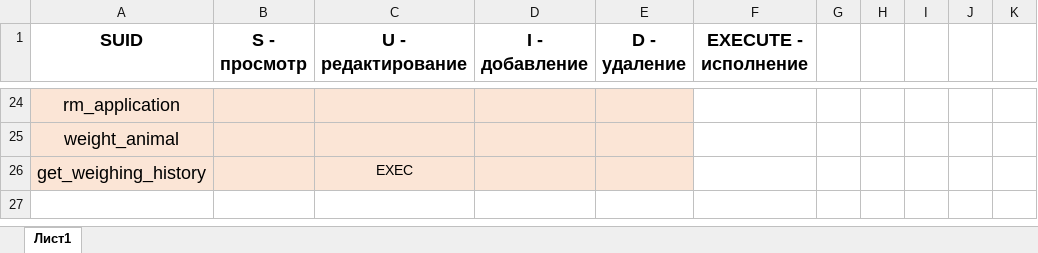
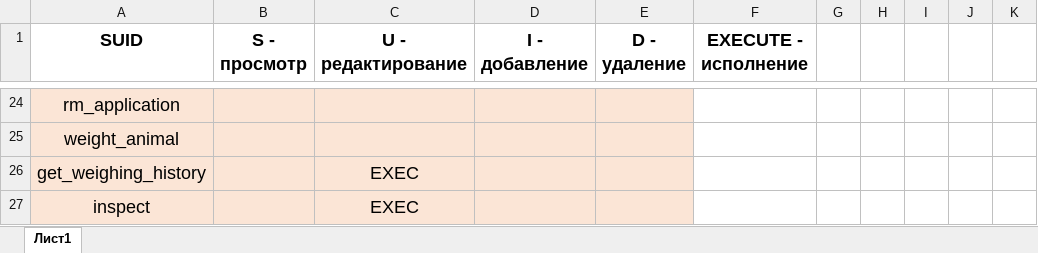
Before and after one commit to Yelesin/CourseWorkDatabase, an Excel workbook: Права Пользователей.xlsx, sheet Лист1, drawn as a sheet; only a part is shown, gaps mark what is left out; values as stored, in another font and other column widths than the file's, no borders; the diff names each change by its address in the sheet, - before the commit and + after, or states it on an @@ line.

```diff
--- a/Права Пользователей.xlsx (sheet Лист1)
+++ b/Права Пользователей.xlsx (sheet Лист1)
@@ C26 text size: larger @@
+row 27: inspect |  | EXEC
```
Also changed, not shown: 5 other files.
